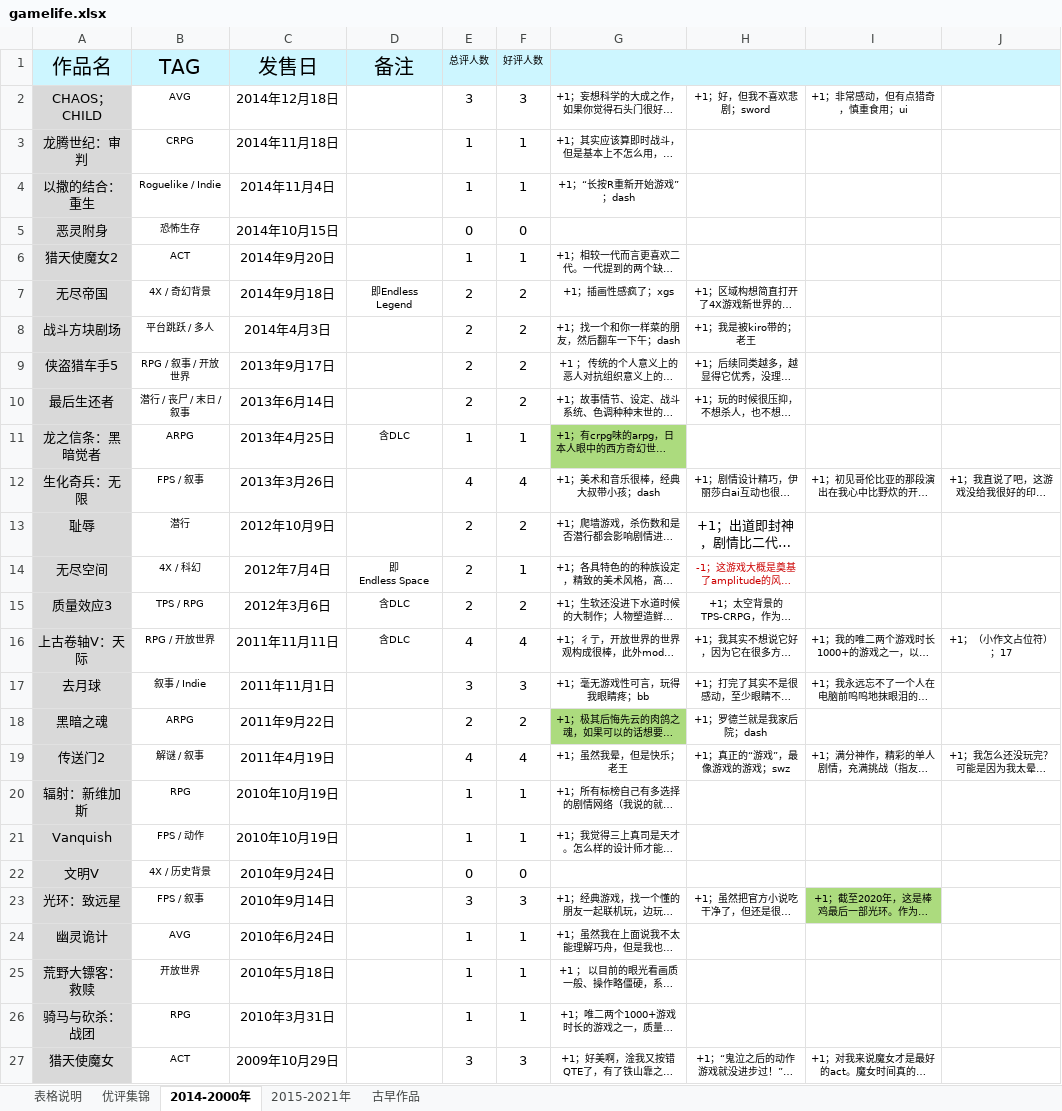
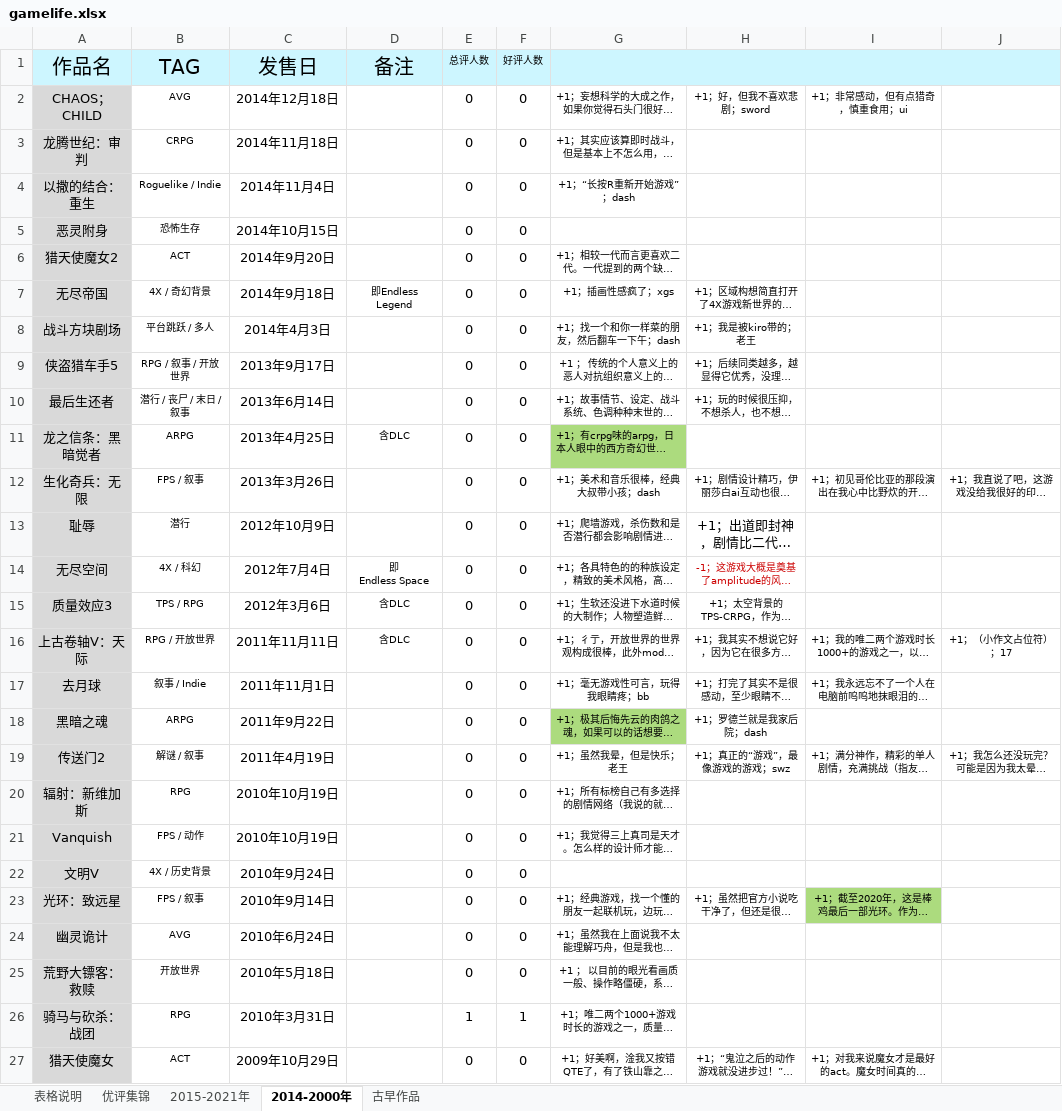
Before and after one commit to schwarzichet/schwarzichet.github.io, an Excel workbook: gamelife.xlsx, sheet 2014-2000年, drawn as a sheet; only a part is shown; long unchanged cells end in …; values as stored, in another font and other column widths than the file's, no borders; the diff covers the shown part only; the diff names each change by its address in the sheet, - before the commit and + after, or states it on an @@ line.

```diff
--- a/gamelife.xlsx (sheet 2014-2000年)
+++ b/gamelife.xlsx (sheet 2014-2000年)
@@ sheet tab order changed: 表格说明 | 优评集锦 | 2015-2021年 | 2014-2000年 | 古早作品 @@
-E2 (总评人数): 3
+E2 (总评人数): 0
-F2 (好评人数): 3
+F2 (好评人数): 0
-E3:E4 (总评人数): 1
+E3:E4 (总评人数): 0
-F3:F4 (好评人数): 1
+F3:F4 (好评人数): 0
-E6 (总评人数): 1
+E6 (总评人数): 0
-F6 (好评人数): 1
+F6 (好评人数): 0
-E7:E10 (总评人数): 2
+E7:E10 (总评人数): 0
-F7:F10 (好评人数): 2
+F7:F10 (好评人数): 0
-E11 (总评人数): 1
+E11 (总评人数): 0
-F11 (好评人数): 1
+F11 (好评人数): 0
-E12 (总评人数): 4
+E12 (总评人数): 0
-F12 (好评人数): 4
+F12 (好评人数): 0
-E13:E15 (总评人数): 2
+E13:E15 (总评人数): 0
-F13 (好评人数): 2
+F13 (好评人数): 0
-F14 (好评人数): 1
+F14 (好评人数): 0
-F15 (好评人数): 2
+F15 (好评人数): 0
-E16 (总评人数): 4
+E16 (总评人数): 0
-F16 (好评人数): 4
+F16 (好评人数): 0
-E17 (总评人数): 3
+E17 (总评人数): 0
-F17 (好评人数): 3
+F17 (好评人数): 0
-E18 (总评人数): 2
+E18 (总评人数): 0
-F18 (好评人数): 2
+F18 (好评人数): 0
-E19 (总评人数): 4
+E19 (总评人数): 0
-F19 (好评人数): 4
+F19 (好评人数): 0
-E20:E21 (总评人数): 1
+E20:E21 (总评人数): 0
-F20:F21 (好评人数): 1
+F20:F21 (好评人数): 0
-E23 (总评人数): 3
+E23 (总评人数): 0
-F23 (好评人数): 3
+F23 (好评人数): 0
-E24:E25 (总评人数): 1
+E24:E25 (总评人数): 0
-F24:F25 (好评人数): 1
+F24:F25 (好评人数): 0
-E27 (总评人数): 3
+E27 (总评人数): 0
-F27 (好评人数): 3
+F27 (好评人数): 0
```
Also changed, not shown: 16 edited cells elsewhere in this sheet, sheet 2015-2021年, sheet 古早作品.
